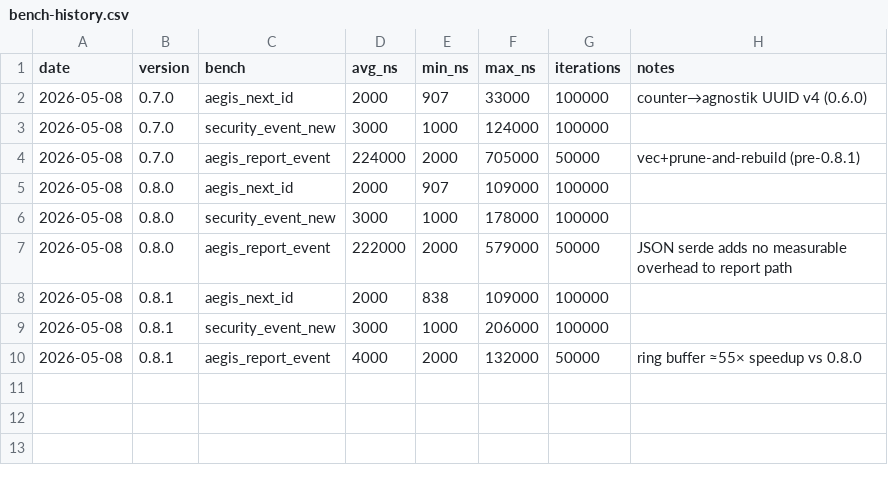
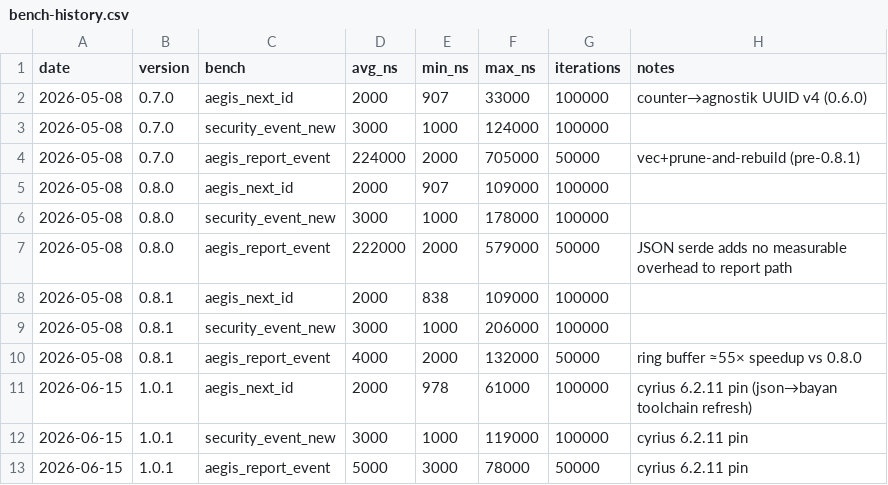
Before and after one commit to MacCracken/aegis, a CSV file: bench-history.csv, drawn as a sheet; the diff names each change by its address in the sheet, - before the commit and + after, or states it on an @@ line.

Commit message:
v1.0.1 — cyrius 6.2.11 toolchain refresh

```diff
--- a/bench-history.csv
+++ b/bench-history.csv
+row 11: 2026-06-15 | 1.0.1 | aegis_next_id | 2000 | 978 | 61000 | 100000 | cyrius 6.2.11 pin (json→bayan toolchain refresh)
+row 12: 2026-06-15 | 1.0.1 | security_event_new | 3000 | 1000 | 119000 | 100000 | cyrius 6.2.11 pin
+row 13: 2026-06-15 | 1.0.1 | aegis_report_event | 5000 | 3000 | 78000 | 50000 | cyrius 6.2.11 pin
```
Also changed, not shown: 7 other files.
